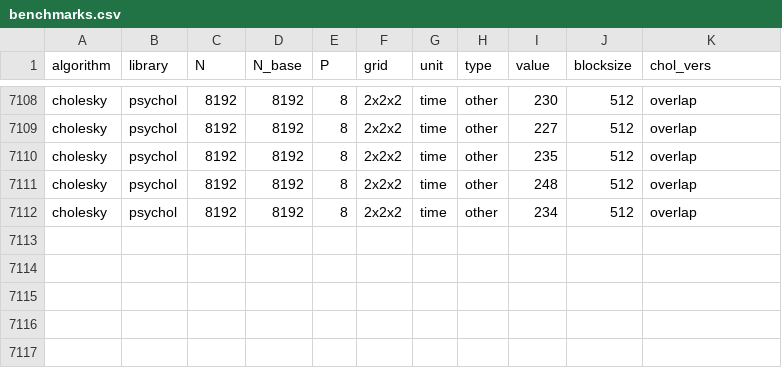
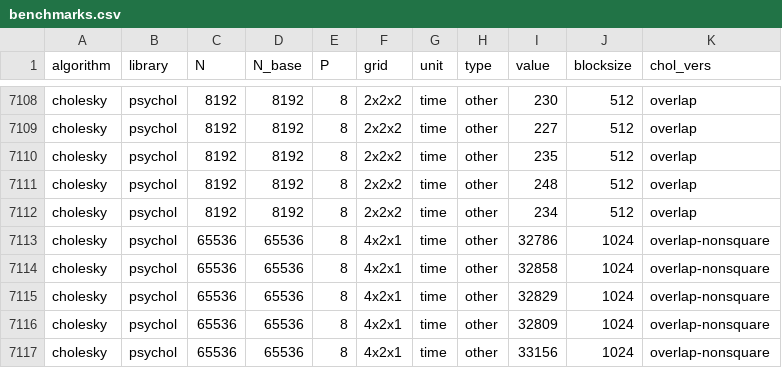
Before and after one commit to eth-cscs/conflux, a CSV file: benchmarks/benchmarks.csv, drawn as a sheet; only a part is shown, gaps mark what is left out; the diff names each change by its address in the sheet, - before the commit and + after, or states it on an @@ line.

Commit message:
Update benchmarks.csv
new measurements

```diff
--- a/benchmarks/benchmarks.csv
+++ b/benchmarks/benchmarks.csv
+row 7113: cholesky | psychol | 65536 | 65536 | 8 | 4x2x1 | time | other | 32786 | 1024 | overlap-nonsquare
+row 7114: cholesky | psychol | 65536 | 65536 | 8 | 4x2x1 | time | other | 32858 | 1024 | overlap-nonsquare
+row 7115: cholesky | psychol | 65536 | 65536 | 8 | 4x2x1 | time | other | 32829 | 1024 | overlap-nonsquare
+row 7116: cholesky | psychol | 65536 | 65536 | 8 | 4x2x1 | time | other | 32809 | 1024 | overlap-nonsquare
+row 7117: cholesky | psychol | 65536 | 65536 | 8 | 4x2x1 | time | other | 33156 | 1024 | overlap-nonsquare
```
